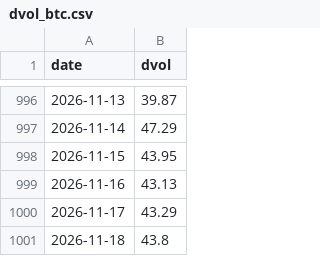
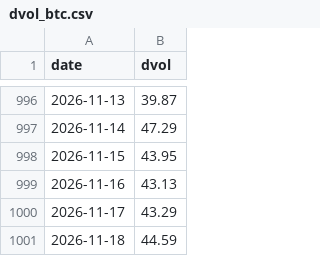
Before and after one commit to SannyLi0322/dvol-relay, a CSV file: data/dvol_btc.csv, drawn as a sheet; only a part is shown, gaps mark what is left out.

Commit message:
dvol 2026-11-18T13:23Z

```diff
--- a/data/dvol_btc.csv
+++ b/data/dvol_btc.csv
@@ -1000,2 +1000,2 @@ date,dvol
 2026-11-17,43.29
-2026-11-18,43.8
+2026-11-18,44.59
```
Also changed, not shown: data/dvol_eth.csv, 1 other file.
